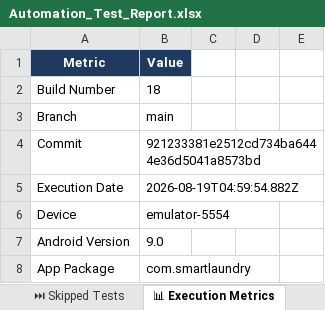
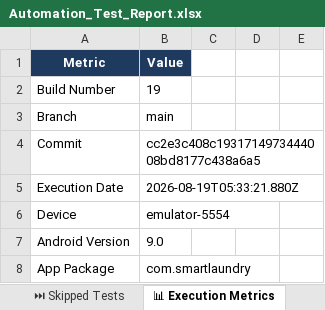
Before and after one commit to ssuhelbasha/Smart-Laundry-Management, an Excel workbook: reports/appium/latest/excel/Automation_Test_Report.xlsx, sheet 📊 Execution Metrics, drawn as a sheet; only a part is shown; values as stored, in another font and other column widths than the file's, no borders; the diff names each change by its address in the sheet, - before the commit and + after, or states it on an @@ line.

```diff
--- a/reports/appium/latest/excel/Automation_Test_Report.xlsx (sheet 📊 Execution Metrics)
+++ b/reports/appium/latest/excel/Automation_Test_Report.xlsx (sheet 📊 Execution Metrics)
-B2: 18
+B2: 19
-B4: 921233381e2512cd734ba6444e36d5041a8573bd
+B4: cc2e3c408c1931714973444008bd8177c438a6a5
-B5: 2026-08-19T04:59:54.882Z
+B5: 2026-08-19T05:33:21.880Z
```
Also changed, not shown: sheet ✅ Passed Tests, sheet All Test Cases, 4 other files.
